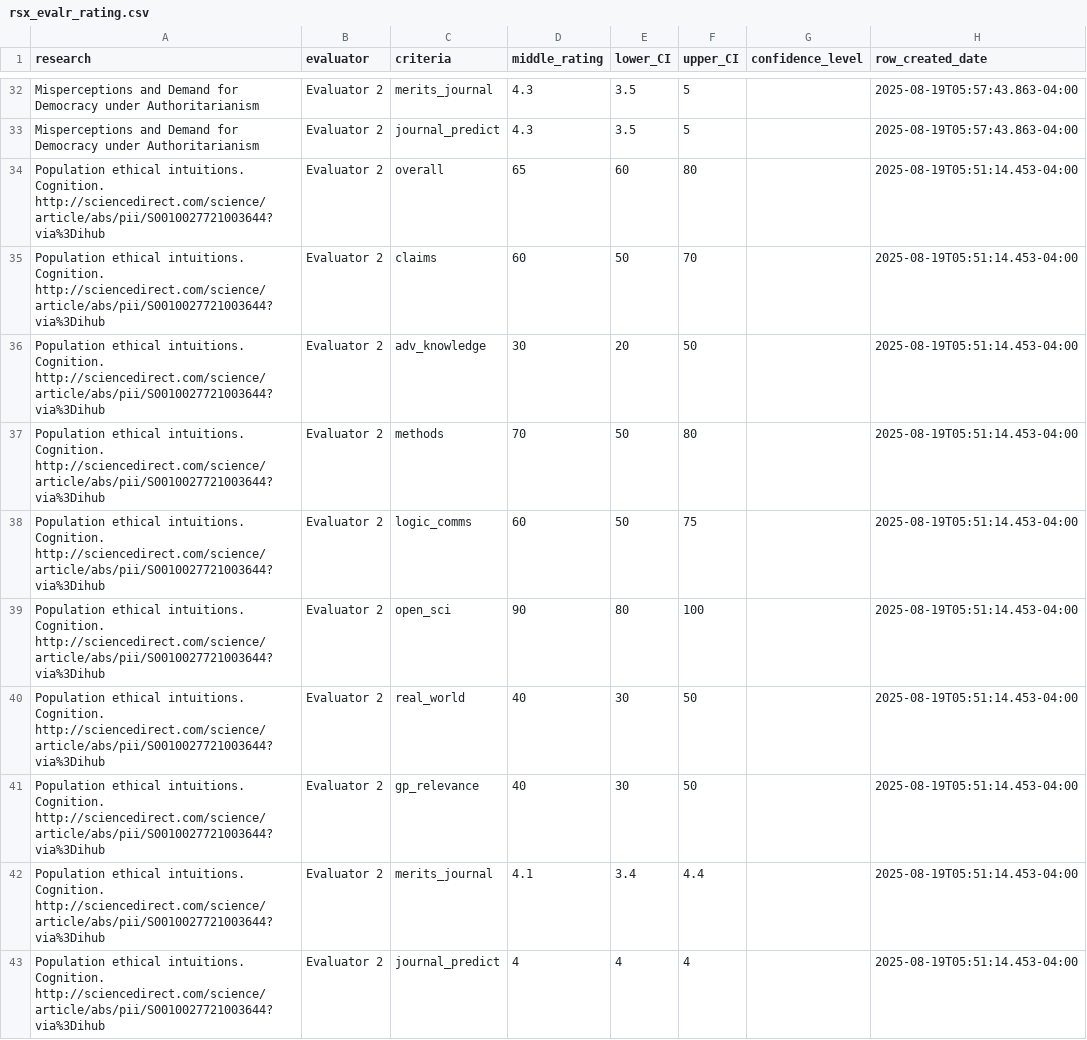
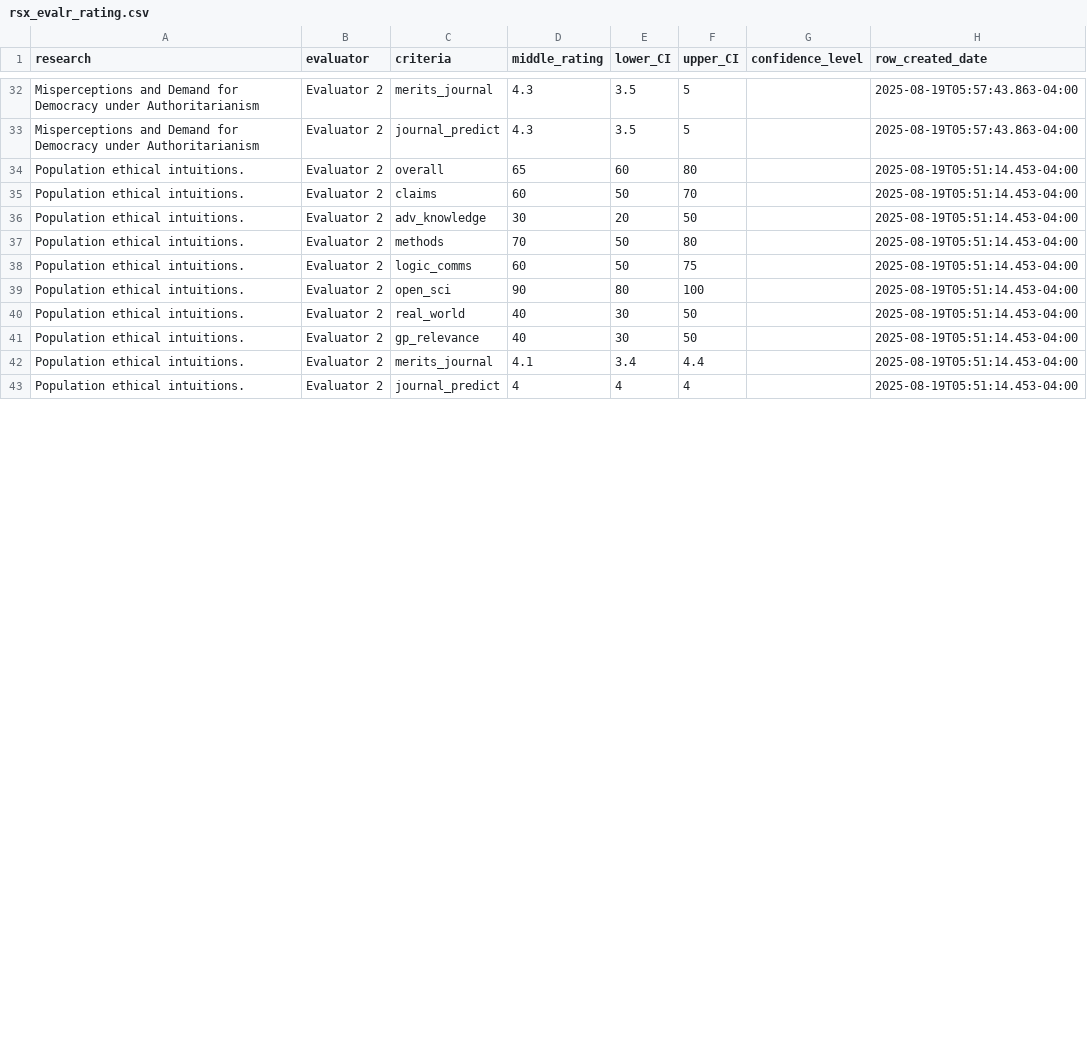
Before and after one commit to unjournal/unjournaldata, a CSV file: data/rsx_evalr_rating.csv, drawn as a sheet; only a part is shown, gaps mark what is left out; the diff covers the shown part only.

```diff
--- a/data/rsx_evalr_rating.csv
+++ b/data/rsx_evalr_rating.csv
@@ -33,11 +33,11 @@ Misperceptions and Demand for Democracy under Authoritarianism,Evaluator 2,merit
 Misperceptions and Demand for Democracy under Authoritarianism,Evaluator 2,journal_predict,4.3,3.5,5,,2025-08-19T05:57:43.863-04:00
-Population ethical intuitions. Cognition. http://sciencedirect.com/science/article/abs/pii/S0010027721003644?via%3Dihub,Evaluator 2,overall,65,60,80,,2025-08-19T05:51:14.453-04:00
-Population ethical intuitions. Cognition. http://sciencedirect.com/science/article/abs/pii/S0010027721003644?via%3Dihub,Evaluator 2,claims,60,50,70,,2025-08-19T05:51:14.453-04:00
-Population ethical intuitions. Cognition. http://sciencedirect.com/science/article/abs/pii/S0010027721003644?via%3Dihub,Evaluator 2,adv_knowledge,30,20,50,,2025-08-19T05:51:14.453-04:00
-Population ethical intuitions. Cognition. http://sciencedirect.com/science/article/abs/pii/S0010027721003644?via%3Dihub,Evaluator 2,methods,70,50,80,,2025-08-19T05:51:14.453-04:00
-Population ethical intuitions. Cognition. http://sciencedirect.com/science/article/abs/pii/S0010027721003644?via%3Dihub,Evaluator 2,logic_comms,60,50,75,,2025-08-19T05:51:14.453-04:00
-Population ethical intuitions. Cognition. http://sciencedirect.com/science/article/abs/pii/S0010027721003644?via%3Dihub,Evaluator 2,open_sci,90,80,100,,2025-08-19T05:51:14.453-04:00
-Population ethical intuitions. Cognition. http://sciencedirect.com/science/article/abs/pii/S0010027721003644?via%3Dihub,Evaluator 2,real_world,40,30,50,,2025-08-19T05:51:14.453-04:00
-Population ethical intuitions. Cognition. http://sciencedirect.com/science/article/abs/pii/S0010027721003644?via%3Dihub,Evaluator 2,gp_relevance,40,30,50,,2025-08-19T05:51:14.453-04:00
-Population ethical intuitions. Cognition. http://sciencedirect.com/science/article/abs/pii/S0010027721003644?via%3Dihub,Evaluator 2,merits_journal,4.1,3.4,4.4,,2025-08-19T05:51:14.453-04:00
-Population ethical intuitions. Cognition. http://sciencedirect.com/science/article/abs/pii/S0010027721003644?via%3Dihub,Evaluator 2,journal_predict,4,4,4,,2025-08-19T05:51:14.453-04:00
+Population ethical intuitions.,Evaluator 2,overall,65,60,80,,2025-08-19T05:51:14.453-04:00
+Population ethical intuitions.,Evaluator 2,claims,60,50,70,,2025-08-19T05:51:14.453-04:00
+Population ethical intuitions.,Evaluator 2,adv_knowledge,30,20,50,,2025-08-19T05:51:14.453-04:00
+Population ethical intuitions.,Evaluator 2,methods,70,50,80,,2025-08-19T05:51:14.453-04:00
+Population ethical intuitions.,Evaluator 2,logic_comms,60,50,75,,2025-08-19T05:51:14.453-04:00
+Population ethical intuitions.,Evaluator 2,open_sci,90,80,100,,2025-08-19T05:51:14.453-04:00
+Population ethical intuitions.,Evaluator 2,real_world,40,30,50,,2025-08-19T05:51:14.453-04:00
+Population ethical intuitions.,Evaluator 2,gp_relevance,40,30,50,,2025-08-19T05:51:14.453-04:00
+Population ethical intuitions.,Evaluator 2,merits_journal,4.1,3.4,4.4,,2025-08-19T05:51:14.453-04:00
+Population ethical intuitions.,Evaluator 2,journal_predict,4,4,4,,2025-08-19T05:51:14.453-04:00
```
Also changed, not shown: 10 edited cells elsewhere in this file, data/paper_authors.csv, data/research.csv.
